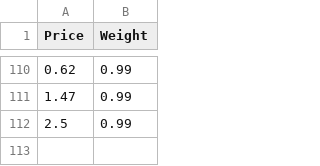
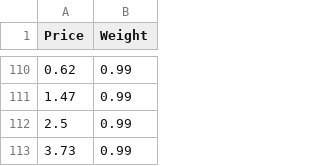
Before and after one commit to WHU007/My-CS2-Profits, a CSV file: data.csv, drawn as a sheet; only a part is shown, gaps mark what is left out; the diff names each change by its address in the sheet, - before the commit and + after, or states it on an @@ line.

```diff
--- a/data.csv
+++ b/data.csv
+row 113: 3.73 | 0.99
```
Also changed, not shown: 1 other file.
